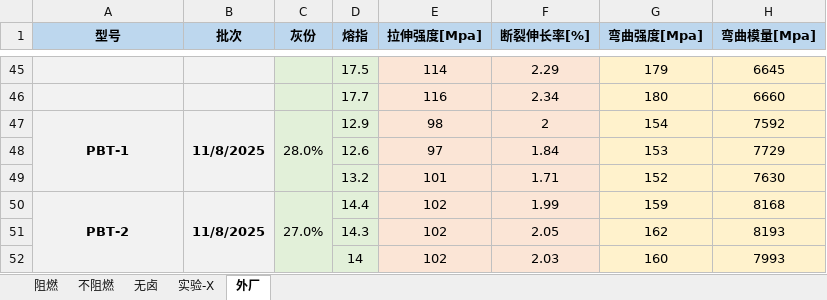
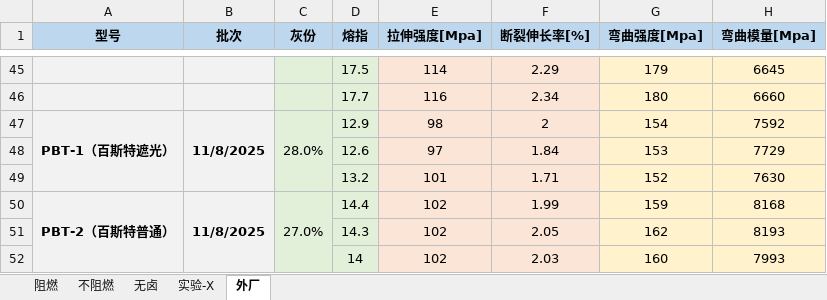
Before and after one commit to 13075061852/Gjun-text, an Excel workbook: 测试数据.xlsx, sheet 外厂, drawn as a sheet; only a part is shown, gaps mark what is left out; values as stored, in another font and other column widths than the file's, no borders; the diff names each change by its address in the sheet, - before the commit and + after, or states it on an @@ line.

```diff
--- a/测试数据.xlsx (sheet 外厂)
+++ b/测试数据.xlsx (sheet 外厂)
-A47 (型号): PBT-1
+A47 (型号): PBT-1（百斯特遮光）
-A50 (型号): PBT-2
+A50 (型号): PBT-2（百斯特普通）
```
Also changed, not shown: sheet 阻燃.
